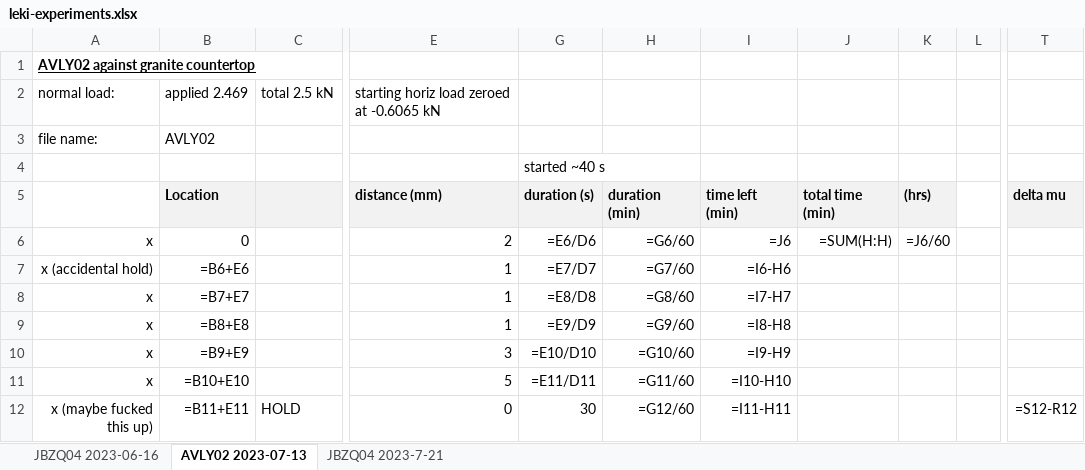
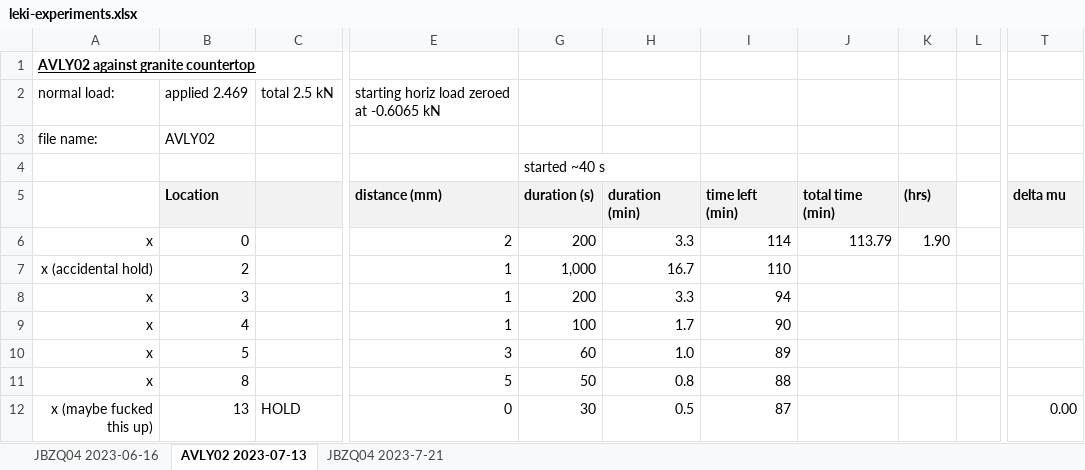
Before and after one commit to LekiYak/mcgill-natural-faults, an Excel workbook: leki-experiments.xlsx, sheet AVLY02 2023-07-13, drawn as a sheet; only a part is shown, gaps mark what is left out; values as stored, in another font and other column widths than the file's, no borders; formulas without a stored value are shown as written; the diff covers the shown part only; the diff names each change by its address in the sheet, - before the commit and + after, or states it on an @@ line.

```diff
--- a/leki-experiments.xlsx (sheet AVLY02 2023-07-13)
+++ b/leki-experiments.xlsx (sheet AVLY02 2023-07-13)
-G6 (duration (s)): =E6/D6
+G6 (duration (s)): 200
-H6 (duration (min)): =G6/60
+H6 (duration (min)): 3.3
-I6 (time left (min)): =J6
+I6 (time left (min)): 114
-J6 (total time (min)): =SUM(H:H)
+J6 (total time (min)): 113.79
-K6 ((hrs)): =J6/60
+K6 ((hrs)): 1.90
-B7 (Location): =B6+E6
+B7 (Location): 2
-G7 (duration (s)): =E7/D7
+G7 (duration (s)): 1,000
-H7 (duration (min)): =G7/60
+H7 (duration (min)): 16.7
-I7 (time left (min)): =I6-H6
+I7 (time left (min)): 110
-B8 (Location): =B7+E7
+B8 (Location): 3
-G8 (duration (s)): =E8/D8
+G8 (duration (s)): 200
-H8 (duration (min)): =G8/60
+H8 (duration (min)): 3.3
-I8 (time left (min)): =I7-H7
+I8 (time left (min)): 94
-B9 (Location): =B8+E8
+B9 (Location): 4
-G9 (duration (s)): =E9/D9
+G9 (duration (s)): 100
-H9 (duration (min)): =G9/60
+H9 (duration (min)): 1.7
-I9 (time left (min)): =I8-H8
+I9 (time left (min)): 90
-B10 (Location): =B9+E9
+B10 (Location): 5
-G10 (duration (s)): =E10/D10
+G10 (duration (s)): 60
-H10 (duration (min)): =G10/60
+H10 (duration (min)): 1.0
-I10 (time left (min)): =I9-H9
+I10 (time left (min)): 89
-B11 (Location): =B10+E10
+B11 (Location): 8
-G11 (duration (s)): =E11/D11
+G11 (duration (s)): 50
-H11 (duration (min)): =G11/60
+H11 (duration (min)): 0.8
-I11 (time left (min)): =I10-H10
+I11 (time left (min)): 88
-B12 (Location): =B11+E11
+B12 (Location): 13
-H12 (duration (min)): =G12/60
+H12 (duration (min)): 0.5
-I12 (time left (min)): =I11-H11
+I12 (time left (min)): 87
-T12 (delta mu): =S12-R12
+T12 (delta mu): 0.00
```
Also changed, not shown: 169 edited cells elsewhere in this sheet, sheet JBZQ04 2023-7-21, sheet JBZQ04 2023-06-16, hidden cells.
